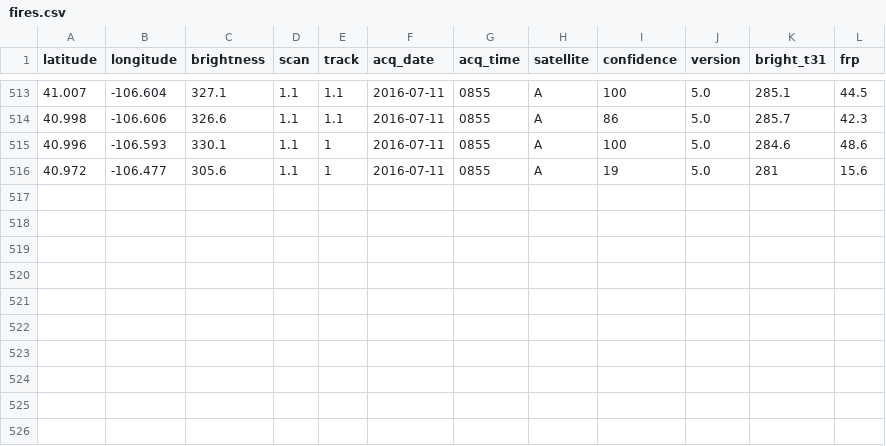
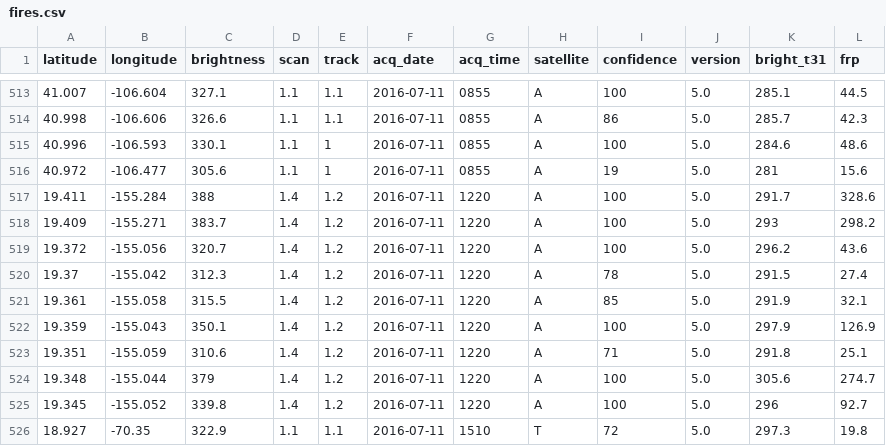
Before and after one commit to nstrayer/wildfires, a CSV file: data/fires.csv, drawn as a sheet; only a part is shown, gaps mark what is left out.

Commit message:
automatic data update

```diff
--- a/data/fires.csv
+++ b/data/fires.csv
@@ -516 +516,11 @@ latitude,longitude,brightness,scan,track,acq_date,acq_time,satellite,confidence,
 40.972,-106.477,305.6,1.1,1,2016-07-11, 0855,A,19,5.0,281,15.6
+19.411,-155.284,388,1.4,1.2,2016-07-11, 1220,A,100,5.0,291.7,328.6
+19.409,-155.271,383.7,1.4,1.2,2016-07-11, 1220,A,100,5.0,293,298.2
+19.372,-155.056,320.7,1.4,1.2,2016-07-11, 1220,A,100,5.0,296.2,43.6
+19.37,-155.042,312.3,1.4,1.2,2016-07-11, 1220,A,78,5.0,291.5,27.4
+19.361,-155.058,315.5,1.4,1.2,2016-07-11, 1220,A,85,5.0,291.9,32.1
+19.359,-155.043,350.1,1.4,1.2,2016-07-11, 1220,A,100,5.0,297.9,126.9
+19.351,-155.059,310.6,1.4,1.2,2016-07-11, 1220,A,71,5.0,291.8,25.1
+19.348,-155.044,379,1.4,1.2,2016-07-11, 1220,A,100,5.0,305.6,274.7
+19.345,-155.052,339.8,1.4,1.2,2016-07-11, 1220,A,100,5.0,296,92.7
+18.927,-70.35,322.9,1.1,1.1,2016-07-11, 1510,T,72,5.0,297.3,19.8
```
